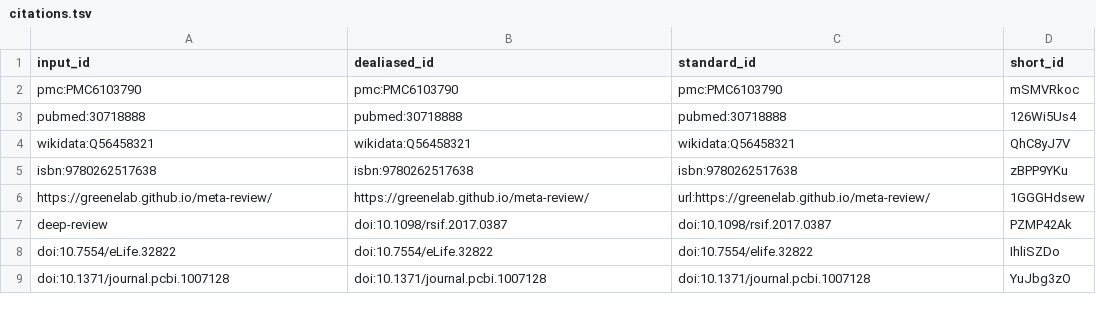
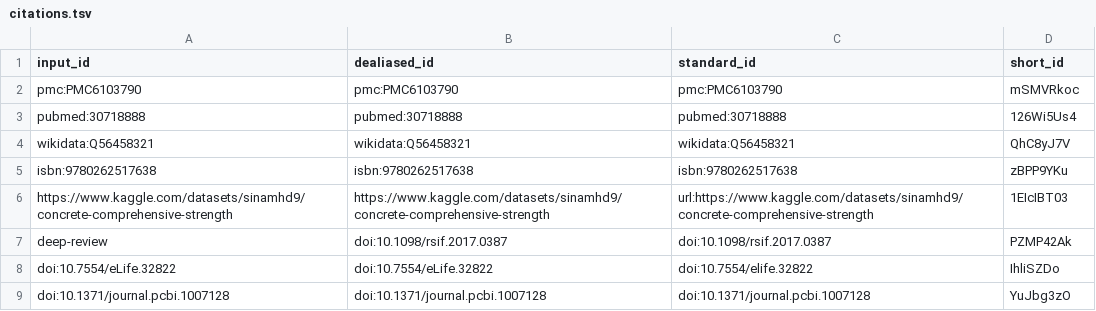
Before and after one commit to uiceds/cee-492-term-project-fall-2022-avk, a TSV file: citations.tsv, drawn as a sheet; removed rows and columns are numbered as before the commit, all else as after; the diff names each change by its address in the sheet, - before the commit and + after, or states it on an @@ line.

Commit message:
kk [ci skip]
This build is based on
https://github.com/uiceds/cee-492-term-project-fall-2022-avk/commit/18345470ff2315784455efdff7577ffe8aafb199.

This commit was created by the following CI build and job:
https://github.com/uiceds/cee-492-term-project-fall-2022-avk/commit/18345470ff2315784455efdff7577ffe8aafb199/checks
https://github.com/uiceds/cee-492-term-project-fall-2022-avk/runs/3114491039

```diff
--- a/citations.tsv
+++ b/citations.tsv
-row 6: https://greenelab.github.io/meta-review/ | https://greenelab.github.io/meta-review/ | url:https://greenelab.github.io/meta-review/ | 1GGGHdsew
+row 6: https://www.kaggle.com/datasets/sinamhd9/concrete-comprehensive-strength | https://www.kaggle.com/datasets/sinamhd9/concrete-comprehensive-strength | url:https://www.kaggle.com/datasets/sinamhd9/concrete-comprehensive-strength | 1EIcIBT03
```
Also changed, not shown: 7 other files.
